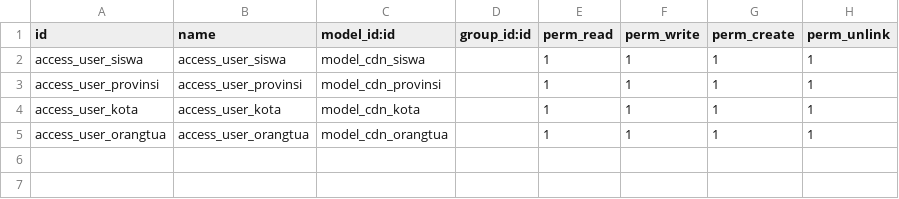
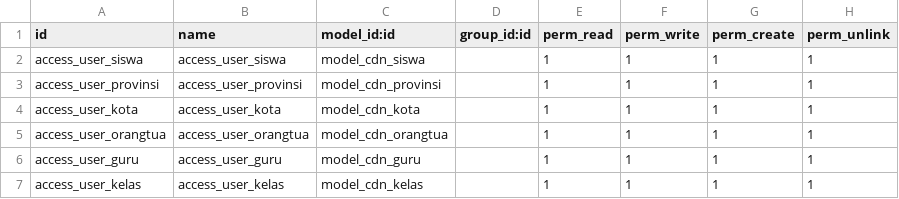
Before and after one commit to ralva01/Odoo-Training, a CSV file: security/ir.model.access.csv, drawn as a sheet.

```diff
--- a/security/ir.model.access.csv
+++ b/security/ir.model.access.csv
@@ -5 +5,3 @@ access_user_kota,access_user_kota,model_cdn_kota,,1,1,1,1
 access_user_orangtua,access_user_orangtua,model_cdn_orangtua,,1,1,1,1
+access_user_guru,access_user_guru,model_cdn_guru,,1,1,1,1
+access_user_kelas,access_user_kelas,model_cdn_kelas,,1,1,1,1
```
Also changed, not shown: 8 other files.
